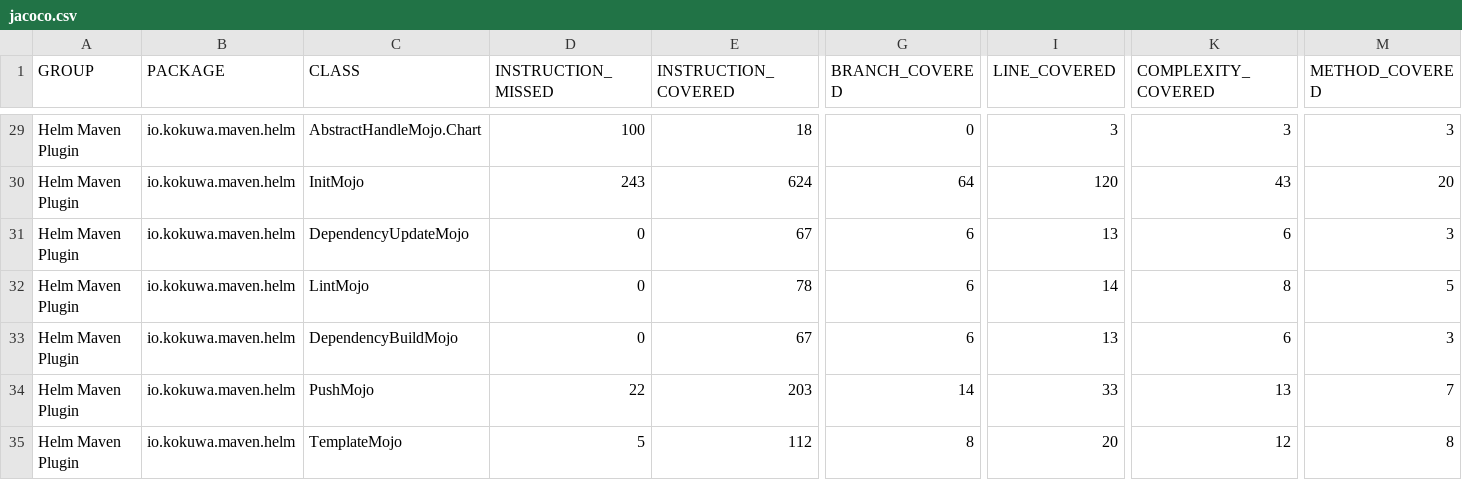
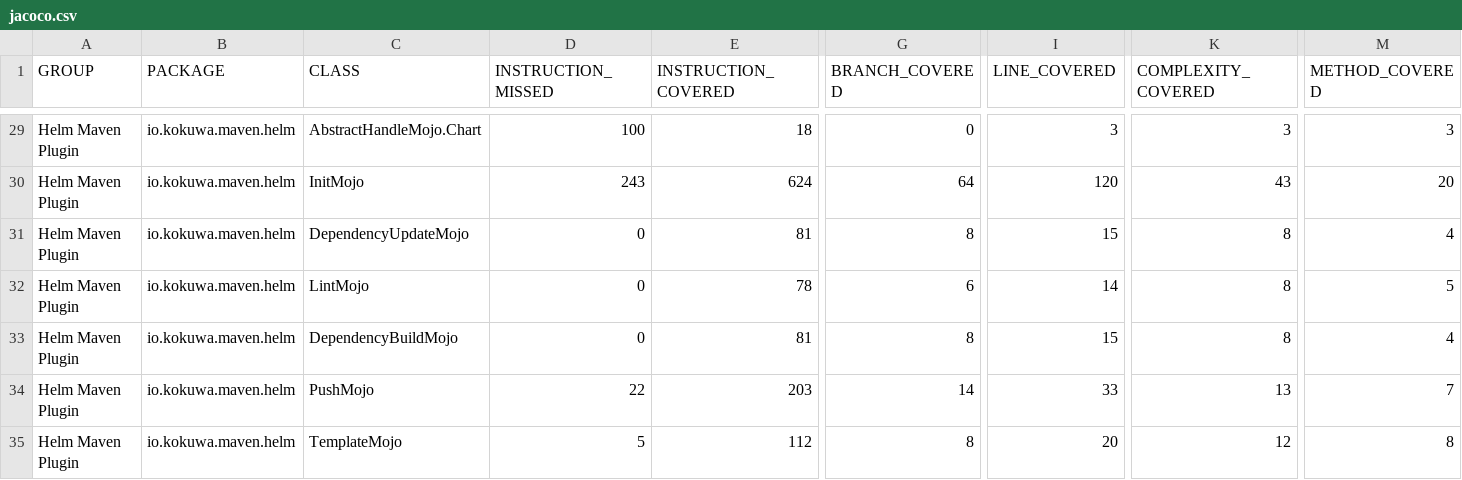
Before and after one commit to kokuwaio/maven-sites, a CSV file: helm-maven-plugin/6.14.0-SNAPSHOT/jacoco/jacoco.csv, drawn as a sheet; only a part is shown, gaps mark what is left out; the diff names each change by its address in the sheet, - before the commit and + after, or states it on an @@ line.

Commit message:
Site: helm-maven-plugin/6.14.0-SNAPSHOT

```diff
--- a/helm-maven-plugin/6.14.0-SNAPSHOT/jacoco/jacoco.csv
+++ b/helm-maven-plugin/6.14.0-SNAPSHOT/jacoco/jacoco.csv
-E31 (INSTRUCTION_COVERED): 67
+E31 (INSTRUCTION_COVERED): 81
-G31 (BRANCH_COVERED): 6
+G31 (BRANCH_COVERED): 8
-I31 (LINE_COVERED): 13
+I31 (LINE_COVERED): 15
-K31 (COMPLEXITY_COVERED): 6
+K31 (COMPLEXITY_COVERED): 8
-M31 (METHOD_COVERED): 3
+M31 (METHOD_COVERED): 4
-E33 (INSTRUCTION_COVERED): 67
+E33 (INSTRUCTION_COVERED): 81
-G33 (BRANCH_COVERED): 6
+G33 (BRANCH_COVERED): 8
-I33 (LINE_COVERED): 13
+I33 (LINE_COVERED): 15
-K33 (COMPLEXITY_COVERED): 6
+K33 (COMPLEXITY_COVERED): 8
-M33 (METHOD_COVERED): 3
+M33 (METHOD_COVERED): 4
```
Also changed, not shown: 15 other files.
